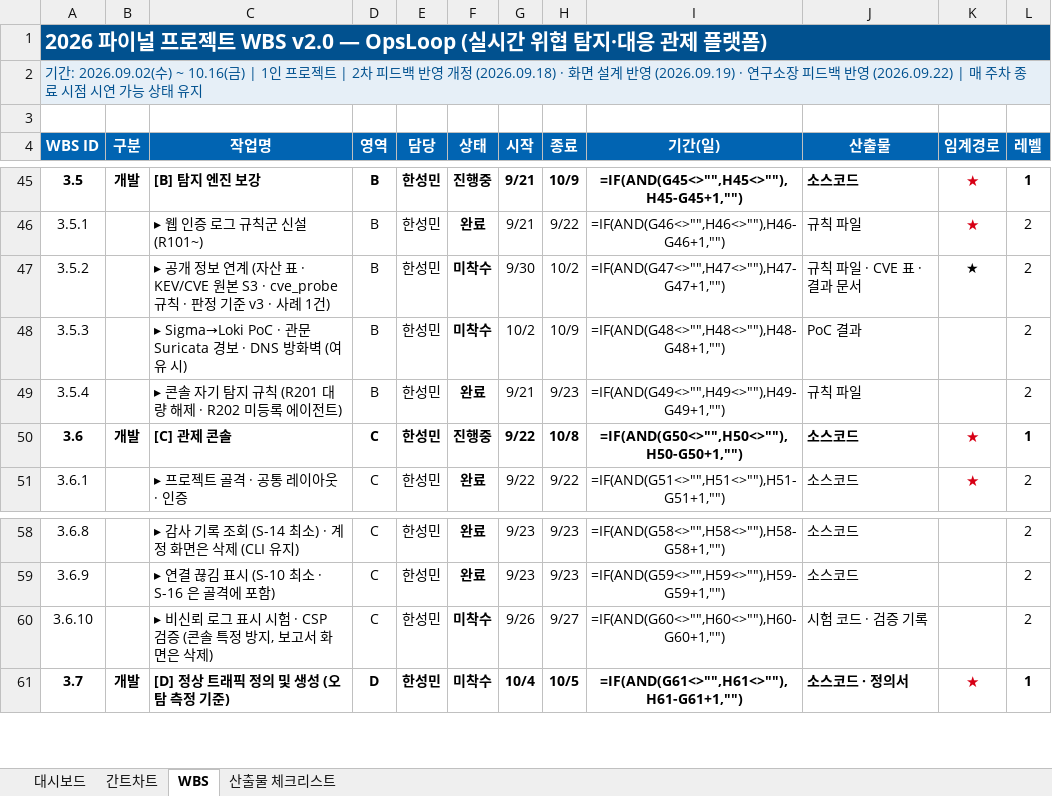
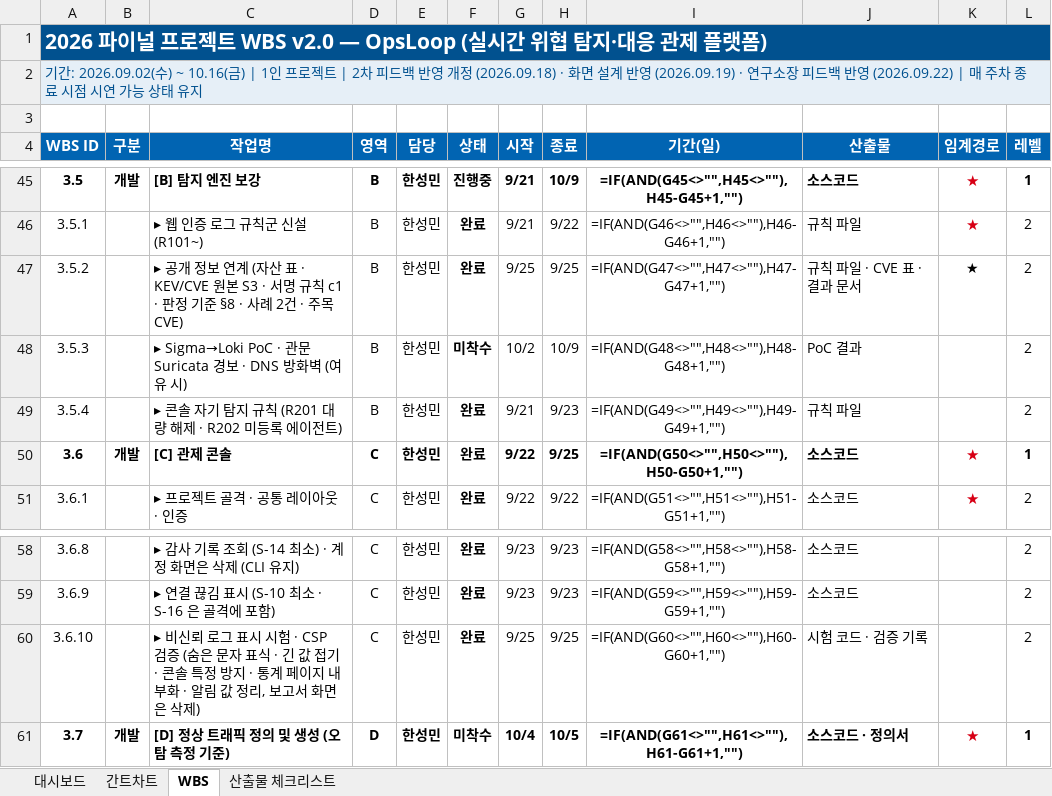
Before and after one commit to kkx7787/OpsLoop, an Excel workbook: docs/OpsLoop_WBS_v2.0.xlsx, sheet WBS, drawn as a sheet; only a part is shown, gaps mark what is left out; values as stored, in another font and other column widths than the file's, no borders; formulas without a stored value are shown as written; conditional formats not drawn; the diff names each change by its address in the sheet, - before the commit and + after, or states it on an @@ line.

```diff
--- a/docs/OpsLoop_WBS_v2.0.xlsx (sheet WBS)
+++ b/docs/OpsLoop_WBS_v2.0.xlsx (sheet WBS)
-C47 (작업명): …본 S3 · cve_probe 규칙 · 판정 기준 v3 · 사례 1건)
+C47 (작업명): …본 S3 · 서명 규칙 c1 · 판정 기준 §8 · 사례 2건 · 주목 CVE)
-F47 (상태): 미착수
+F47 (상태): 완료
-G47 (시작): 9/30
+G47 (시작): 9/25
-H47 (종료): 10/2
+H47 (종료): 9/25
-F50 (상태): 진행중
+F50 (상태): 완료
-H50 (종료): 10/8
+H50 (종료): 9/25
-C60 (작업명): …검증 (콘솔 특정 방지, 보고서…
+C60 (작업명): …검증 (숨은 문자 표식 · 긴 값 접기 · 콘솔 특정 방지 · 통계 페이지 내부화 · 알림 값 정리, 보고서…
-F60 (상태): 미착수
+F60 (상태): 완료
-G60 (시작): 9/26
+G60 (시작): 9/25
-H60 (종료): 9/27
+H60 (종료): 9/25
```
Also changed, not shown: 1 other file.
